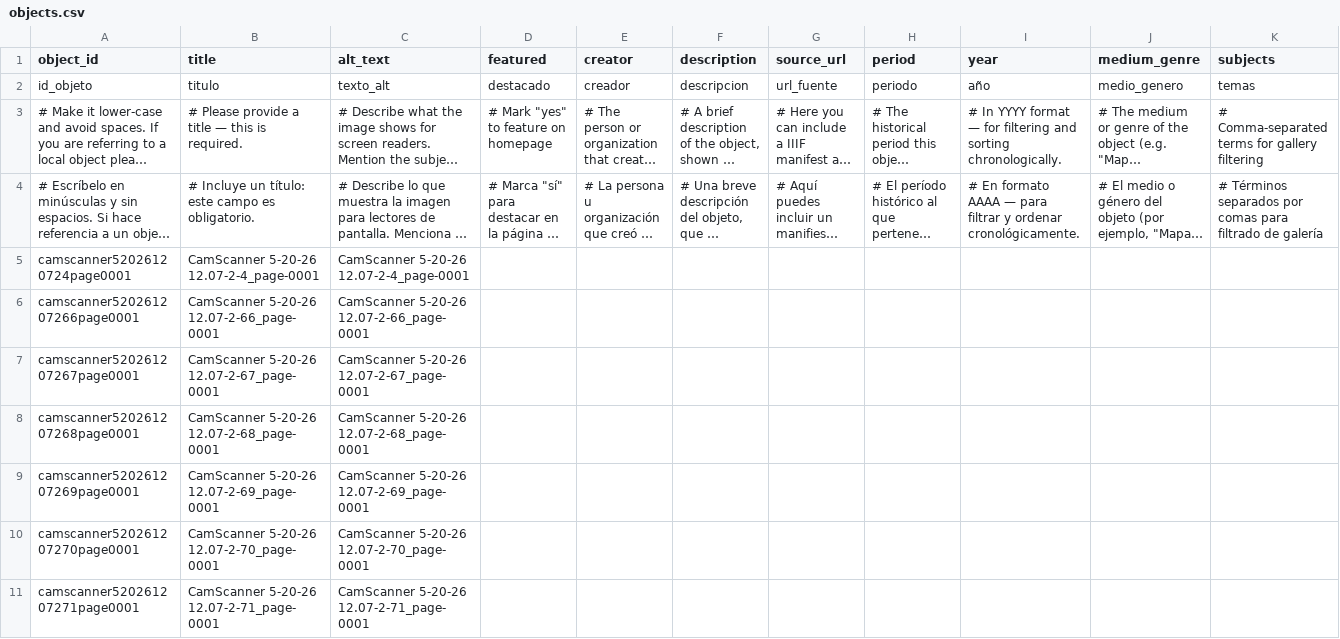
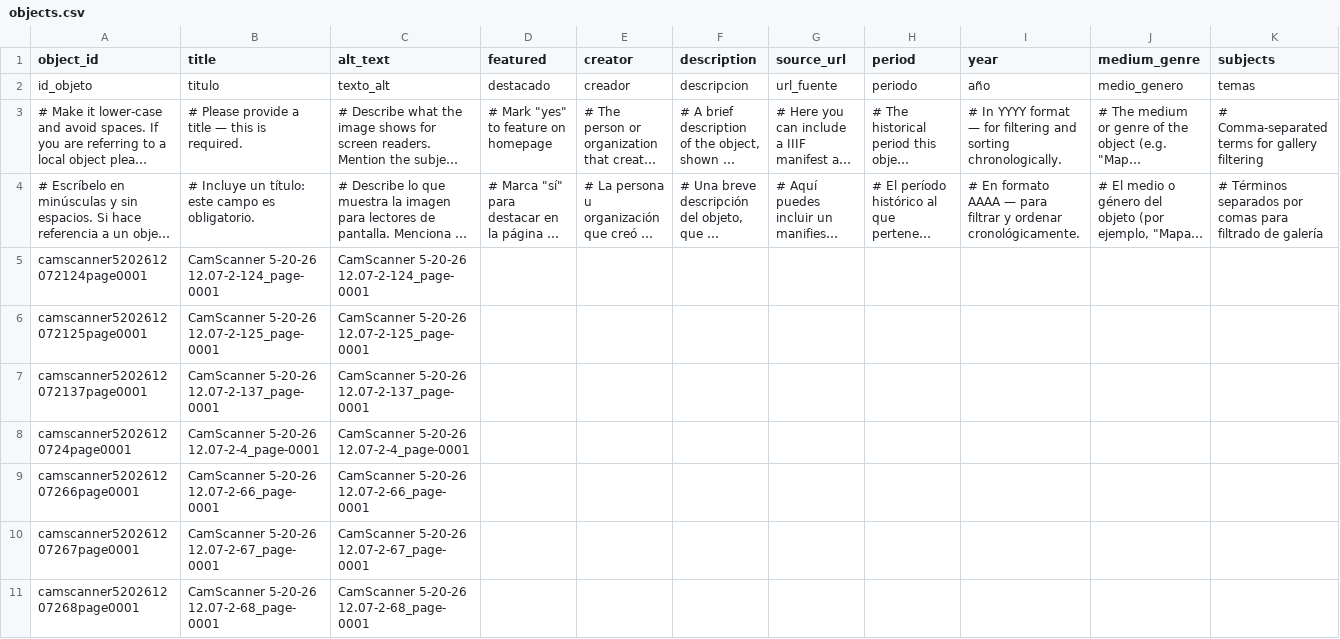
Before and after one commit to jessepreciadoo/90s-chicanos, a CSV file: telar-content/spreadsheets/objects.csv, drawn as a sheet; only a part is shown; the shorter side is filled out with more unchanged rows; long unchanged cells end in …; rows hold the shown columns only; the diff names each change by its address in the sheet, - before the commit and + after, or states it on an @@ line.

```diff
--- a/telar-content/spreadsheets/objects.csv
+++ b/telar-content/spreadsheets/objects.csv
+row 5: camscanner5202612072124page0001 | CamScanner 5-20-26 12.07-2-124_page-0001 | CamScanner 5-20-26 12.07-2-124_page-0001
+row 6: camscanner5202612072125page0001 | CamScanner 5-20-26 12.07-2-125_page-0001 | CamScanner 5-20-26 12.07-2-125_page-0001
+row 7: camscanner5202612072137page0001 | CamScanner 5-20-26 12.07-2-137_page-0001 | CamScanner 5-20-26 12.07-2-137_page-0001
```
Also changed, not shown: 3 other files.
